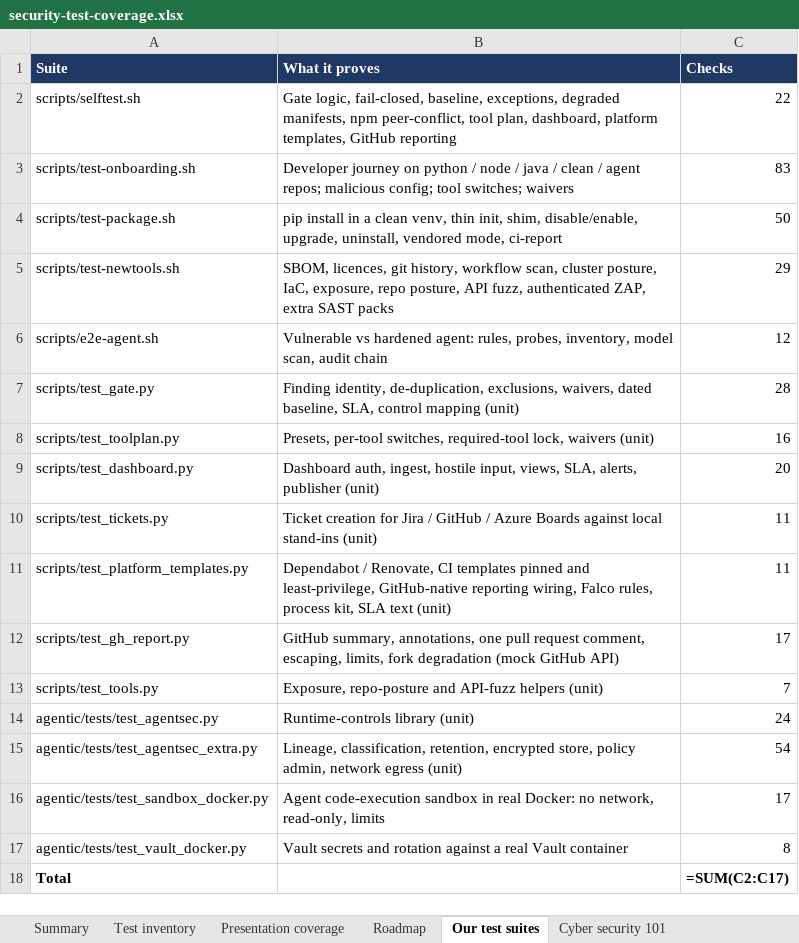
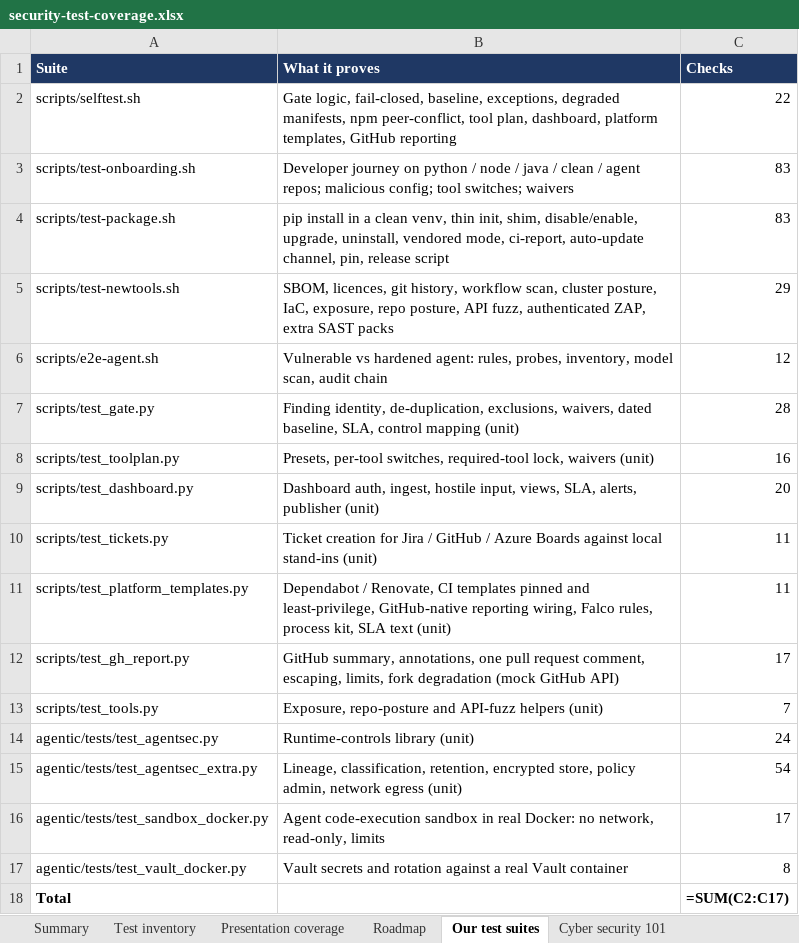
Before and after one commit to rakeshkolipakaTA/mckesson-security-kit, an Excel workbook: docs/security-test-coverage.xlsx, sheet Our test suites, drawn as a sheet; values as stored, in another font and other column widths than the file's, no borders; formulas without a stored value are shown as written; the diff names each change by its address in the sheet, - before the commit and + after, or states it on an @@ line.

```diff
--- a/docs/security-test-coverage.xlsx (sheet Our test suites)
+++ b/docs/security-test-coverage.xlsx (sheet Our test suites)
-B4 (What it proves): …vendored mode, ci-report
+B4 (What it proves): …vendored mode, ci-report, auto-update channel, pin, release script
-C4 (Checks): 50
+C4 (Checks): 83
```
Also changed, not shown: sheet Test inventory, 13 other files.
